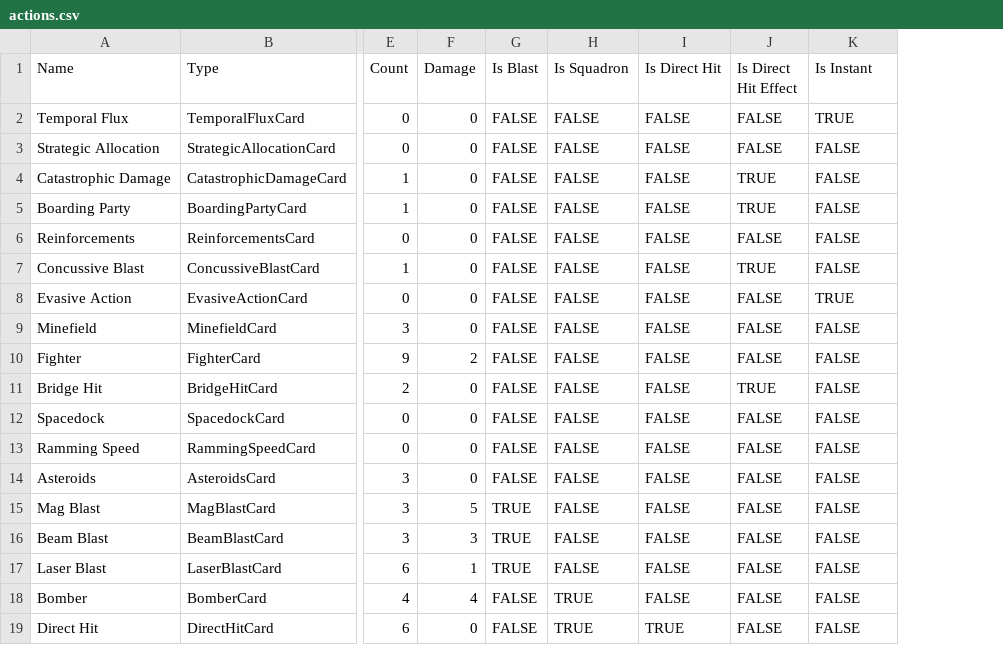
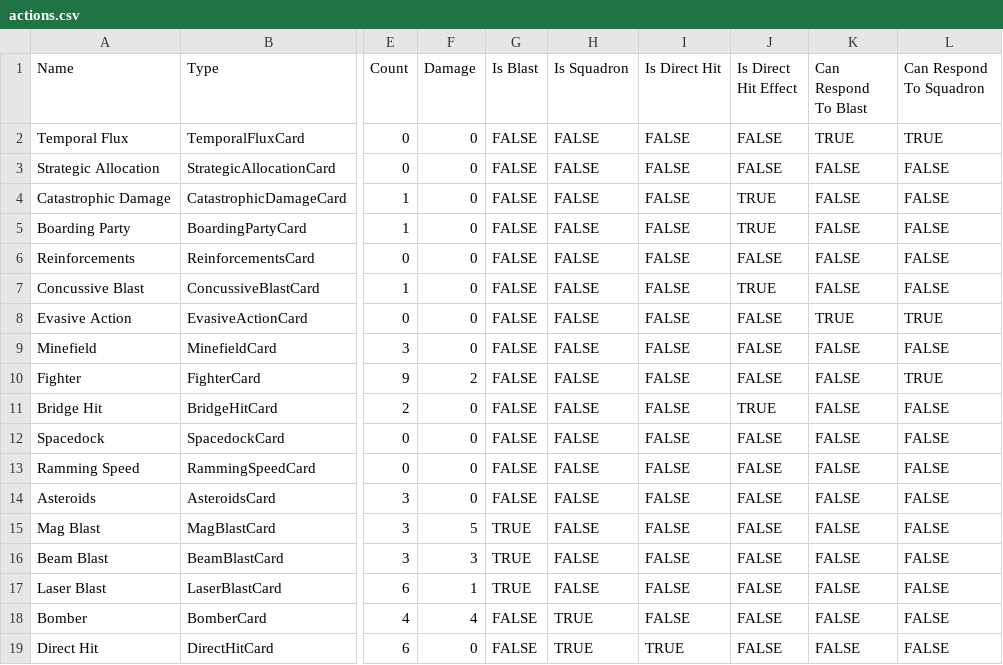
Before and after one commit to aquach/mag-blast, a CSV file: cards/actions.csv, drawn as a sheet; only a part is shown, gaps mark what is left out; the diff names each change by its address in the sheet, - before the commit and + after, or states it on an @@ line.

Commit message:
Refactor code so that actions don't repeat validation done by selection.
Also implement squadrons!

```diff
--- a/cards/actions.csv
+++ b/cards/actions.csv
+column L (Can Respond To Squadron), rows 2-19: TRUE | FALSE | FALSE | FALSE | FALSE | FALSE | TRUE | FALSE | TRUE | FALSE | FALSE | FALSE | FALSE | FALSE | FALSE | FALSE | FALSE | FALSE
-K1: Is Instant
+K1: Can Respond To Blast
```
Also changed, not shown: 6 other files.
